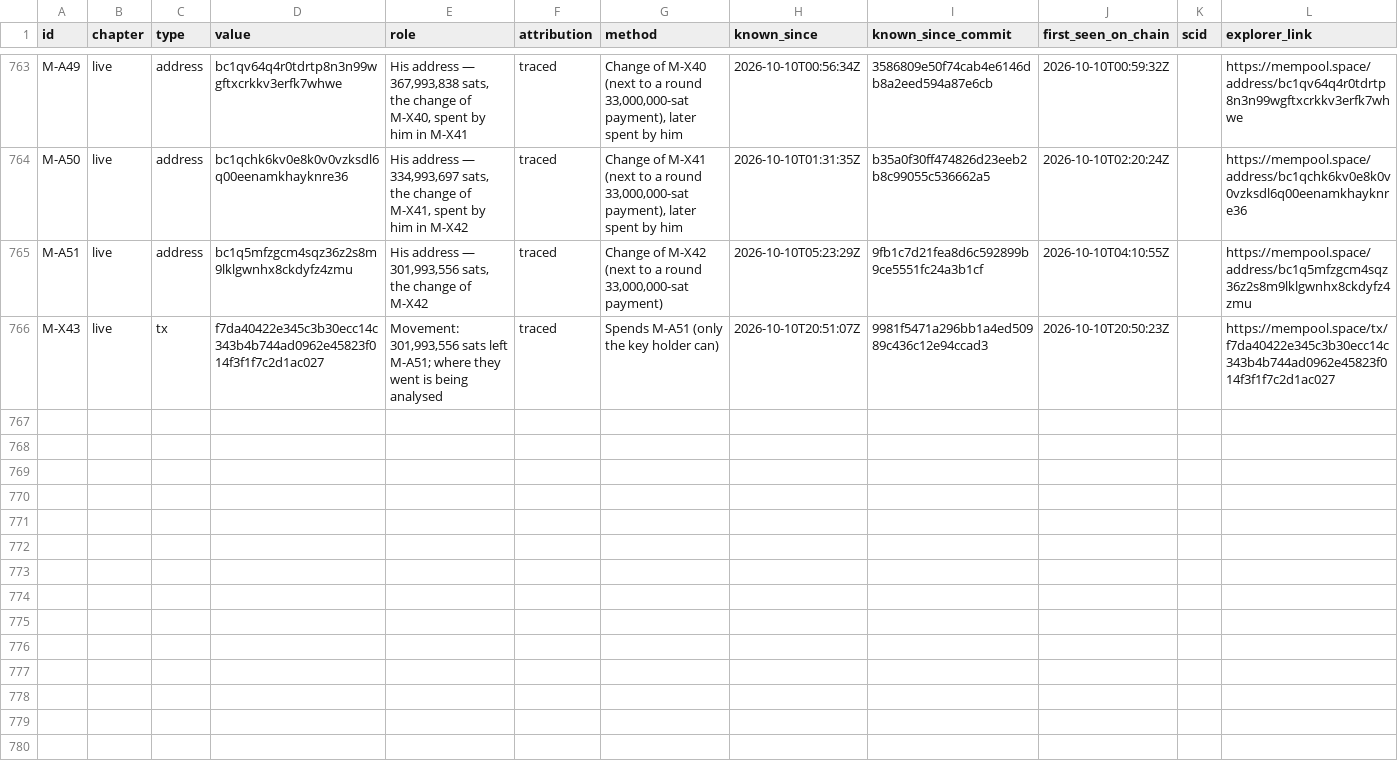
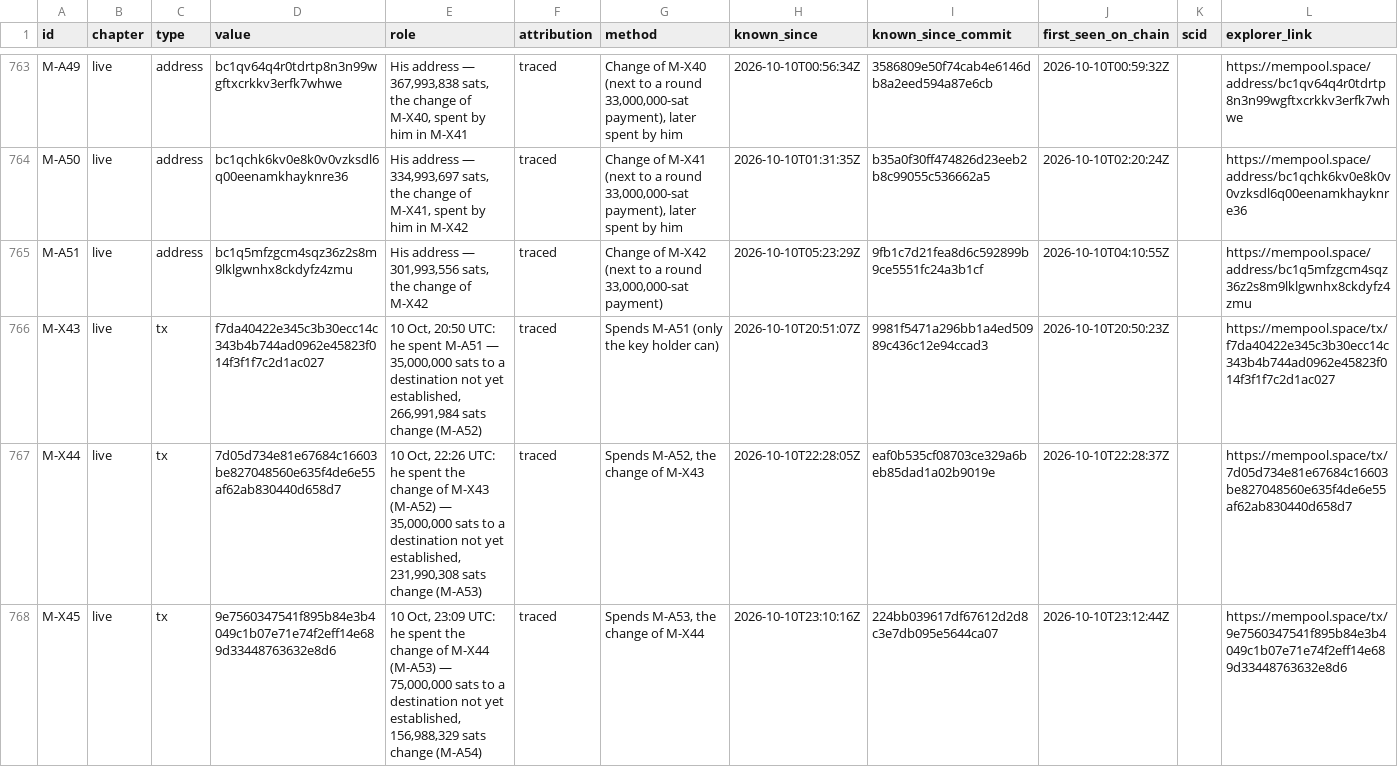
Before and after one commit to blinkbitcoin/bounty.blink.sv, a CSV file: data/indicators.csv, drawn as a sheet; only a part is shown, gaps mark what is left out; the diff covers the shown part only.

Commit message:
2026-10-11T1512Z: reviewed: 10–11 Oct peel chain of M-A51 (M-X43–M-X48) traced, round legs not yet established; M-X25:0 his; peer sides of 17 cooperative closes (incl. M-X10:0) classed as the peer's

```diff
--- a/data/indicators.csv
+++ b/data/indicators.csv
@@ -765,2 +765,4 @@ M-A50,live,address,bc1qchk6kv0e8k0v0vzksdl6q00eenamkhayknre36,"His address — 3
 M-A51,live,address,bc1q5mfzgcm4sqz36z2s8m9lklgwnhx8ckdyfz4zmu,"His address — 301,993,556 sats, the change of M-X42",traced,"Change of M-X42 (next to a round 33,000,000-sat payment)",2026-10-10T05:23:29Z,9fb1c7d21fea8d6c592899b9ce5551fc24a3b1cf,2026-10-10T04:10:55Z,,https://mempool.space/address/bc1q5mfzgcm4sqz36z2s8m9lklgwnhx8ckdyfz4zmu
-M-X43,live,tx,f7da40422e345c3b30ecc14c343b4b744ad0962e45823f014f3f1f7c2d1ac027,"Movement: 301,993,556 sats left M-A51; where they went is being analysed",traced,Spends M-A51 (only the key holder can),2026-10-10T20:51:07Z,9981f5471a296bb1a4ed50989c436c12e94ccad3,2026-10-10T20:50:23Z,,https://mempool.space/tx/f7da40422e345c3b30ecc14c343b4b744ad0962e45823f014f3f1f7c2d1ac027
+M-X43,live,tx,f7da40422e345c3b30ecc14c343b4b744ad0962e45823f014f3f1f7c2d1ac027,"10 Oct, 20:50 UTC: he spent M-A51 — 35,000,000 sats to a destination not yet established, 266,991,984 sats change (M-A52)",traced,Spends M-A51 (only the key holder can),2026-10-10T20:51:07Z,9981f5471a296bb1a4ed50989c436c12e94ccad3,2026-10-10T20:50:23Z,,https://mempool.space/tx/f7da40422e345c3b30ecc14c343b4b744ad0962e45823f014f3f1f7c2d1ac027
+M-X44,live,tx,7d05d734e81e67684c16603be827048560e635f4de6e55af62ab830440d658d7,"10 Oct, 22:26 UTC: he spent the change of M-X43 (M-A52) — 35,000,000 sats to a destination not yet established, 231,990,308 sats change (M-A53)",traced,"Spends M-A52, the change of M-X43",2026-10-10T22:28:05Z,eaf0b535cf08703ce329a6beb85dad1a02b9019e,2026-10-10T22:28:37Z,,https://mempool.space/tx/7d05d734e81e67684c16603be827048560e635f4de6e55af62ab830440d658d7
+M-X45,live,tx,9e7560347541f895b84e3b4049c1b07e71e74f2eff14e689d33448763632e8d6,"10 Oct, 23:09 UTC: he spent the change of M-X44 (M-A53) — 75,000,000 sats to a destination not yet established, 156,988,329 sats change (M-A54)",traced,"Spends M-A53, the change of M-X44",2026-10-10T23:10:16Z,224bb039617df67612d2d8c3e7db095e5644ca07,2026-10-10T23:12:44Z,,https://mempool.space/tx/9e7560347541f895b84e3b4049c1b07e71e74f2eff14e689d33448763632e8d6
```
Also changed, not shown: 9 added rows and 18 edited cells elsewhere in this file, 9 other files.
